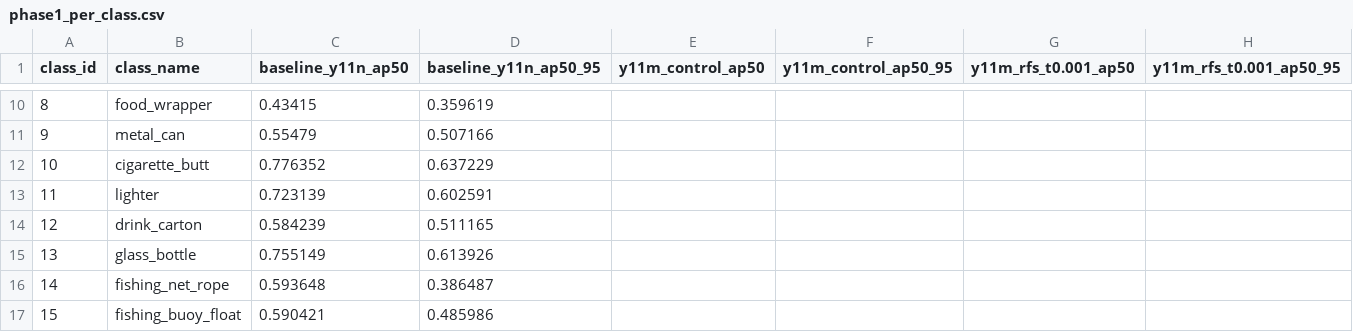
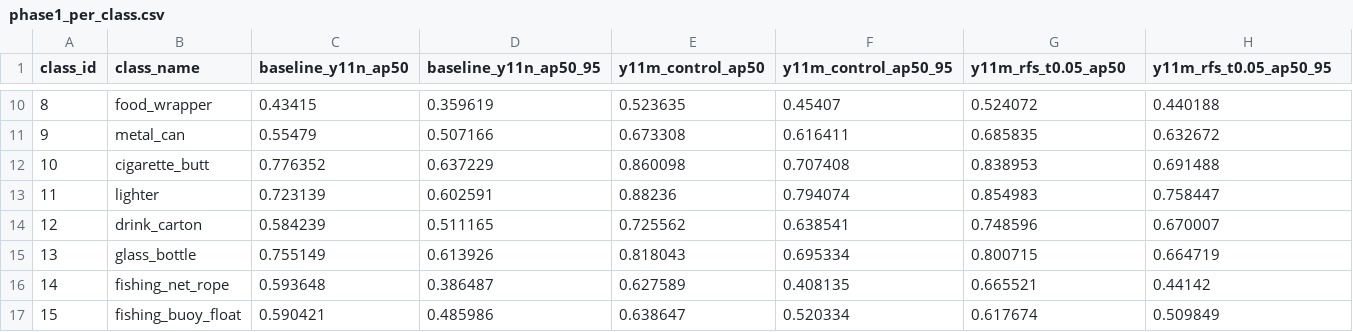
Before and after one commit to ArkZ10/Overfit-Marine-Competition, a CSV file: MDImageNet_code/11_improvements/phase1_per_class.csv, drawn as a sheet; only a part is shown, gaps mark what is left out; the diff covers the shown part only.

```diff
--- a/MDImageNet_code/11_improvements/phase1_per_class.csv
+++ b/MDImageNet_code/11_improvements/phase1_per_class.csv
@@ -1 +1 @@
-class_id,class_name,baseline_y11n_ap50,baseline_y11n_ap50_95,y11m_control_ap50,y11m_control_ap50_95,y11m_rfs_t0.001_ap50,y11m_rfs_t0.001_ap50_95
+class_id,class_name,baseline_y11n_ap50,baseline_y11n_ap50_95,y11m_control_ap50,y11m_control_ap50_95,y11m_rfs_t0.05_ap50,y11m_rfs_t0.05_ap50_95
@@ -10,8 +10,8 @@ class_id,class_name,baseline_y11n_ap50,baseline_y11n_ap50_95,y11m_control_ap50,y
-8,food_wrapper,0.43415,0.359619,,,,
-9,metal_can,0.55479,0.507166,,,,
-10,cigarette_butt,0.776352,0.637229,,,,
-11,lighter,0.723139,0.602591,,,,
-12,drink_carton,0.584239,0.511165,,,,
-13,glass_bottle,0.755149,0.613926,,,,
-14,fishing_net_rope,0.593648,0.386487,,,,
-15,fishing_buoy_float,0.590421,0.485986,,,,
+8,food_wrapper,0.43415,0.359619,0.523635,0.45407,0.524072,0.440188
+9,metal_can,0.55479,0.507166,0.673308,0.616411,0.685835,0.632672
+10,cigarette_butt,0.776352,0.637229,0.860098,0.707408,0.838953,0.691488
+11,lighter,0.723139,0.602591,0.88236,0.794074,0.854983,0.758447
+12,drink_carton,0.584239,0.511165,0.725562,0.638541,0.748596,0.670007
+13,glass_bottle,0.755149,0.613926,0.818043,0.695334,0.800715,0.664719
+14,fishing_net_rope,0.593648,0.386487,0.627589,0.408135,0.665521,0.44142
+15,fishing_buoy_float,0.590421,0.485986,0.638647,0.520334,0.617674,0.509849
```
Also changed, not shown: 104 edited cells elsewhere in this file, 11 other files.
